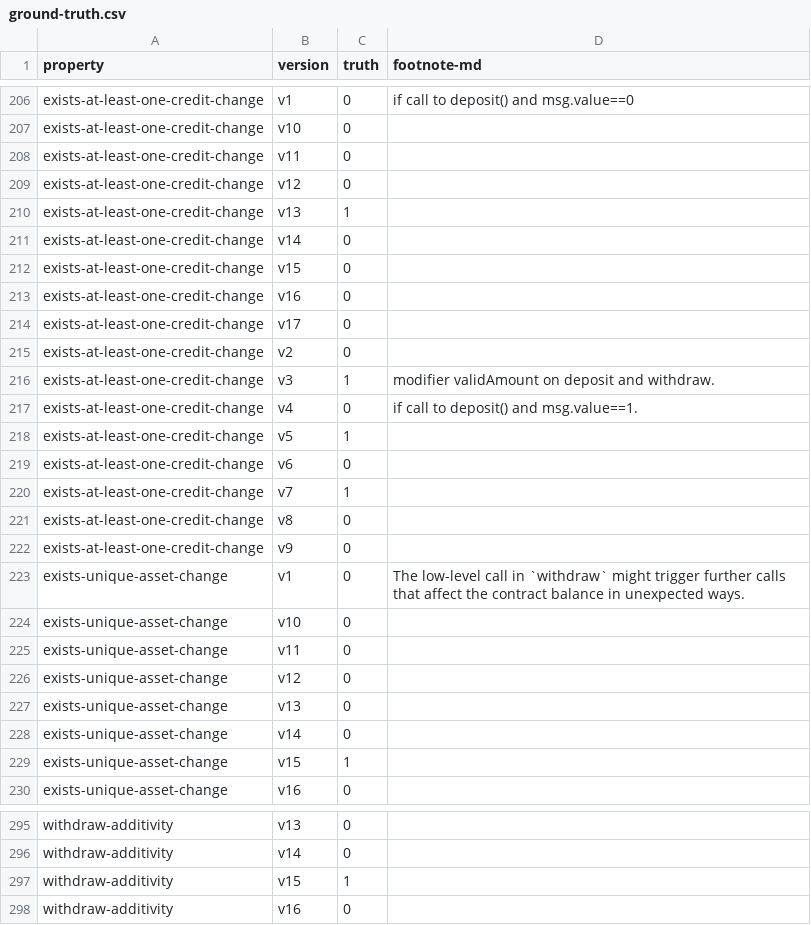
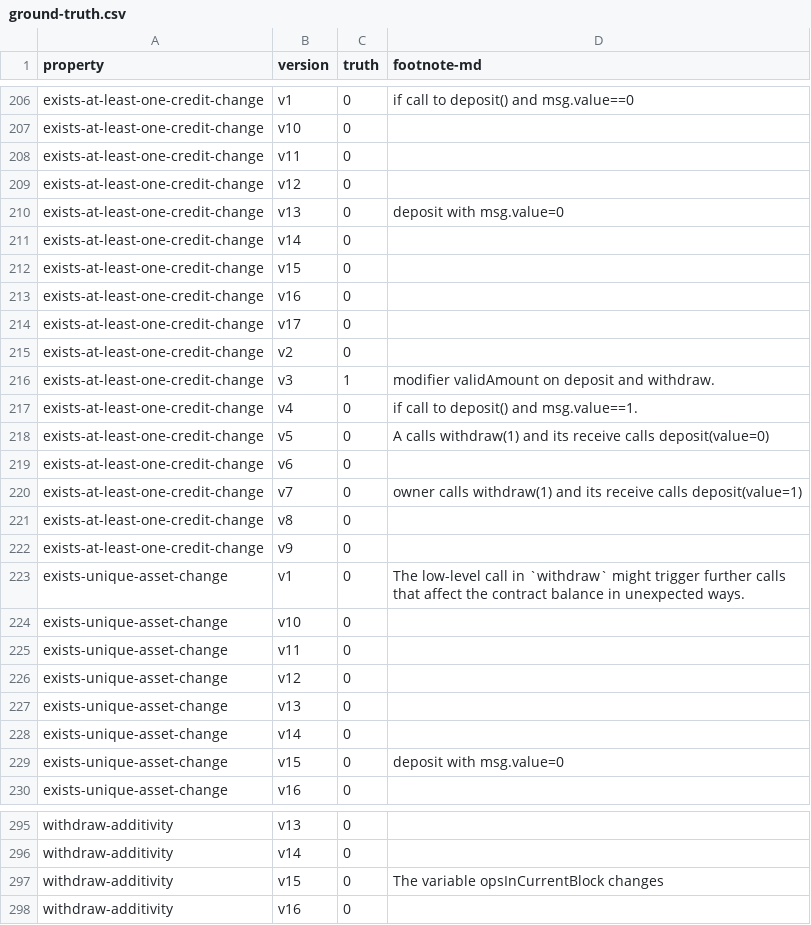
Before and after one commit to fiaravia/contracts-verification-benchmark, a CSV file: contracts/bank/ground-truth.csv, drawn as a sheet; only a part is shown, gaps mark what is left out.

Commit message:
bank: ground truth

```diff
--- a/contracts/bank/ground-truth.csv
+++ b/contracts/bank/ground-truth.csv
@@ -209,3 +209,3 @@ exists-at-least-one-credit-change,v11,0,
 exists-at-least-one-credit-change,v12,0,
-exists-at-least-one-credit-change,v13,1,
+exists-at-least-one-credit-change,v13,0,"deposit with msg.value=0"
 exists-at-least-one-credit-change,v14,0,
@@ -217,5 +217,5 @@ exists-at-least-one-credit-change,v3,1,"modifier validAmount on deposit and with
 exists-at-least-one-credit-change,v4,0,"if call to deposit() and msg.value==1."
-exists-at-least-one-credit-change,v5,1,
+exists-at-least-one-credit-change,v5,0,"A calls withdraw(1) and its receive calls deposit(value=0)"
 exists-at-least-one-credit-change,v6,0,
-exists-at-least-one-credit-change,v7,1,
+exists-at-least-one-credit-change,v7,0,"owner calls withdraw(1) and its receive calls deposit(value=1)"
 exists-at-least-one-credit-change,v8,0,
@@ -228,3 +228,3 @@ exists-unique-asset-change,v13,0,
 exists-unique-asset-change,v14,0,
-exists-unique-asset-change,v15,1,
+exists-unique-asset-change,v15,0,"deposit with msg.value=0"
 exists-unique-asset-change,v16,0,
@@ -296,3 +296,3 @@ withdraw-additivity,v13,0,
 withdraw-additivity,v14,0,
-withdraw-additivity,v15,1,
+withdraw-additivity,v15,0,"The variable opsInCurrentBlock changes"
 withdraw-additivity,v16,0
```
